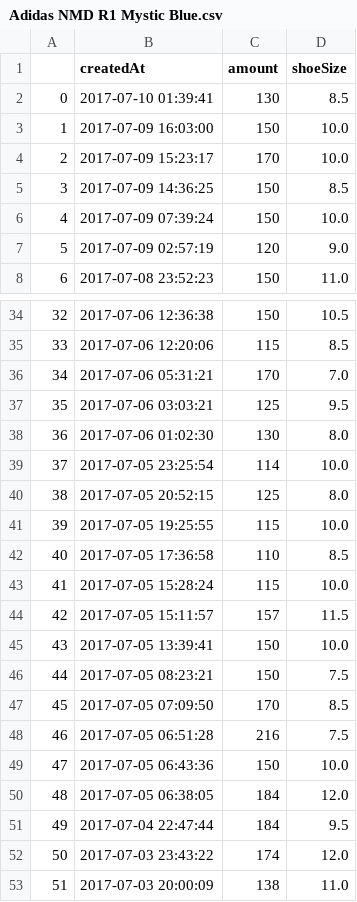
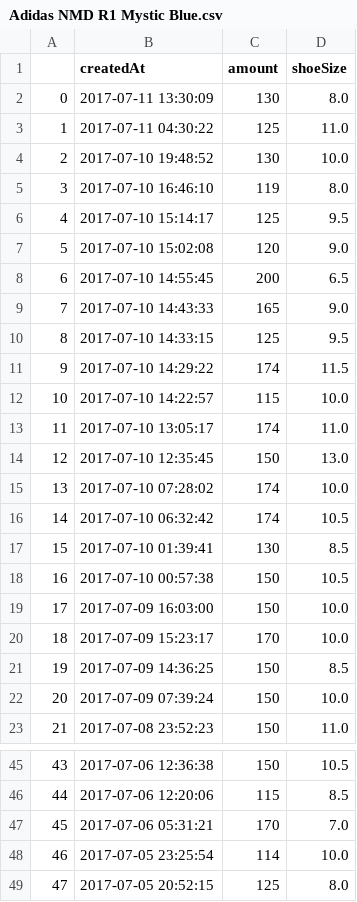
Before and after one commit to ronlylesjr/SneakerTracker, a CSV file: sneaker_sales/Adidas NMD R1 Mystic Blue.csv, drawn as a sheet; only a part is shown, gaps mark what is left out; the shorter side is filled out with more unchanged rows; removed rows and columns are numbered as before the commit, all else as after; the diff covers the shown part only; the diff names each change by its address in the sheet, - before the commit and + after, or states it on an @@ line.

```diff
--- a/sneaker_sales/Adidas NMD R1 Mystic Blue.csv
+++ b/sneaker_sales/Adidas NMD R1 Mystic Blue.csv
+row 2: 0 | 2017-07-11 13:30:09 | 130 | 8.0
+row 3: 1 | 2017-07-11 04:30:22 | 125 | 11.0
+row 4: 2 | 2017-07-10 19:48:52 | 130 | 10.0
+row 5: 3 | 2017-07-10 16:46:10 | 119 | 8.0
+row 6: 4 | 2017-07-10 15:14:17 | 125 | 9.5
+row 7: 5 | 2017-07-10 15:02:08 | 120 | 9.0
+row 8: 6 | 2017-07-10 14:55:45 | 200 | 6.5
+row 9: 7 | 2017-07-10 14:43:33 | 165 | 9.0
+row 10: 8 | 2017-07-10 14:33:15 | 125 | 9.5
+row 11: 9 | 2017-07-10 14:29:22 | 174 | 11.5
+row 12: 10 | 2017-07-10 14:22:57 | 115 | 10.0
+row 13: 11 | 2017-07-10 13:05:17 | 174 | 11.0
+row 14: 12 | 2017-07-10 12:35:45 | 150 | 13.0
+row 15: 13 | 2017-07-10 07:28:02 | 174 | 10.0
+row 16: 14 | 2017-07-10 06:32:42 | 174 | 10.5
@@ column A renumbered from row 17 down @@
+row 18: 16 | 2017-07-10 00:57:38 | 150 | 10.5
-row 7: 5 | 2017-07-09 02:57:19 | 120 | 9.0
-row 37: 35 | 2017-07-06 03:03:21 | 125 | 9.5
-row 38: 36 | 2017-07-06 01:02:30 | 130 | 8.0
```
Also changed, not shown: 6 added rows and 13 removed rows elsewhere in this file, sneaker_sales/Adidas NMD R1 Crisp White.csv, sneaker_sales/Adidas Yeezy Boost 350 V2 Cream White.csv, 10 other files.
